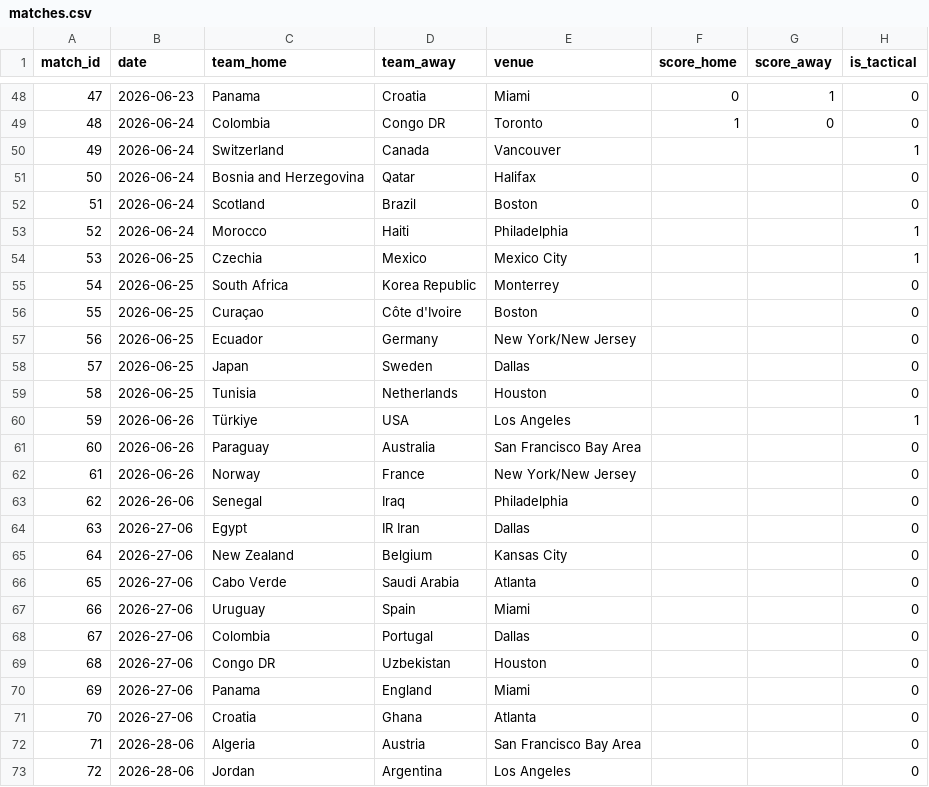
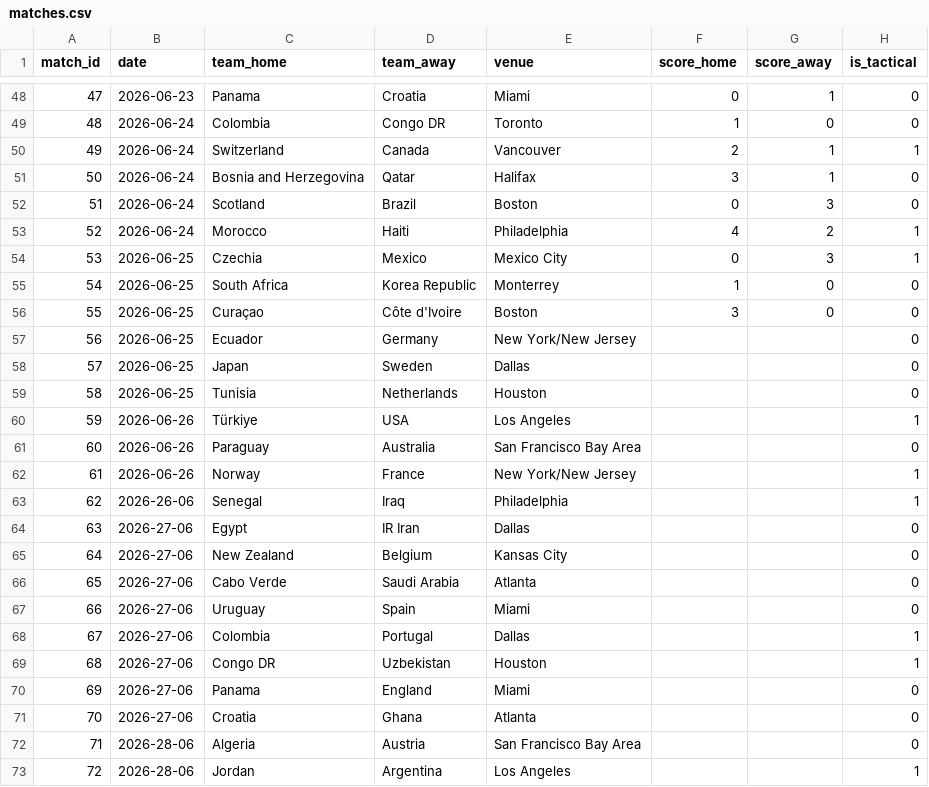
Before and after one commit to n-pham/analysis-fwc-2026, a CSV file: data/matches.csv, drawn as a sheet; only a part is shown, gaps mark what is left out.

```diff
--- a/data/matches.csv
+++ b/data/matches.csv
@@ -49,9 +49,9 @@ match_id,date,team_home,team_away,venue,score_home,score_away,is_tactical
 48,2026-06-24,Colombia,Congo DR,Toronto,1,0,0
-49,2026-06-24,Switzerland,Canada,Vancouver,,,1
-50,2026-06-24,Bosnia and Herzegovina,Qatar,Halifax,,,0
-51,2026-06-24,Scotland,Brazil,Boston,,,0
-52,2026-06-24,Morocco,Haiti,Philadelphia,,,1
-53,2026-06-25,Czechia,Mexico,Mexico City,,,1
-54,2026-06-25,South Africa,Korea Republic,Monterrey,,,0
-55,2026-06-25,Curaçao,Côte d'Ivoire,Boston,,,0
+49,2026-06-24,Switzerland,Canada,Vancouver,2,1,1
+50,2026-06-24,Bosnia and Herzegovina,Qatar,Halifax,3,1,0
+51,2026-06-24,Scotland,Brazil,Boston,0,3,0
+52,2026-06-24,Morocco,Haiti,Philadelphia,4,2,1
+53,2026-06-25,Czechia,Mexico,Mexico City,0,3,1
+54,2026-06-25,South Africa,Korea Republic,Monterrey,1,0,0
+55,2026-06-25,Curaçao,Côte d'Ivoire,Boston,3,0,0
 56,2026-06-25,Ecuador,Germany,New York/New Jersey,,,0
@@ -61,4 +61,4 @@ match_id,date,team_home,team_away,venue,score_home,score_away,is_tactical
 60,2026-06-26,Paraguay,Australia,San Francisco Bay Area,,,0
-61,2026-06-26,Norway,France,New York/New Jersey,,,0
-62,2026-26-06,Senegal,Iraq,Philadelphia,,,0
+61,2026-06-26,Norway,France,New York/New Jersey,,,1
+62,2026-26-06,Senegal,Iraq,Philadelphia,,,1
 63,2026-27-06,Egypt,IR Iran,Dallas,,,0
@@ -67,4 +67,4 @@ match_id,date,team_home,team_away,venue,score_home,score_away,is_tactical
 66,2026-27-06,Uruguay,Spain,Miami,,,0
-67,2026-27-06,Colombia,Portugal,Dallas,,,0
-68,2026-27-06,Congo DR,Uzbekistan,Houston,,,0
+67,2026-27-06,Colombia,Portugal,Dallas,,,1
+68,2026-27-06,Congo DR,Uzbekistan,Houston,,,1
 69,2026-27-06,Panama,England,Miami,,,0
@@ -72,2 +72,2 @@ match_id,date,team_home,team_away,venue,score_home,score_away,is_tactical
 71,2026-28-06,Algeria,Austria,San Francisco Bay Area,,,0
-72,2026-28-06,Jordan,Argentina,Los Angeles,,,0
+72,2026-28-06,Jordan,Argentina,Los Angeles,,,1
```
Also changed, not shown: data/predictions.csv.
